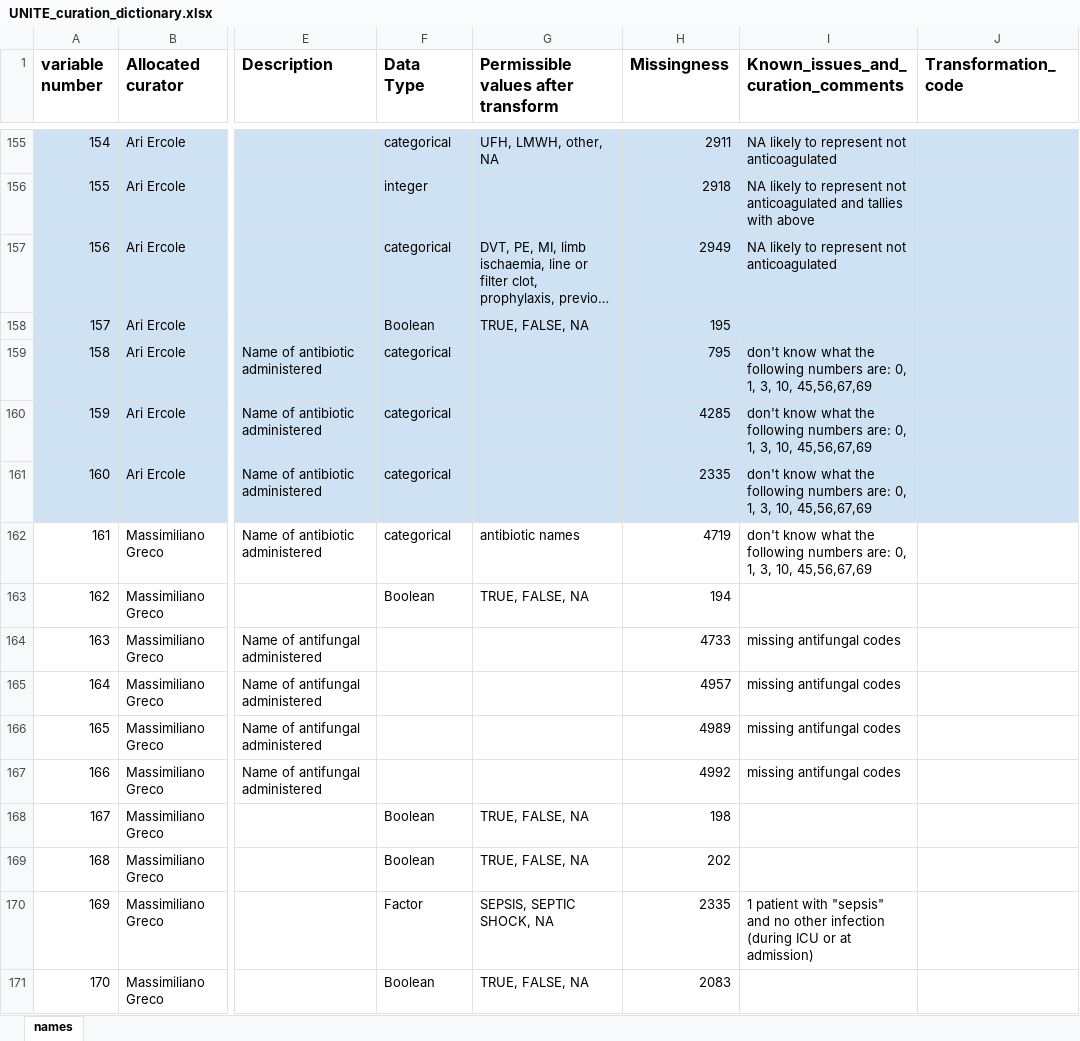
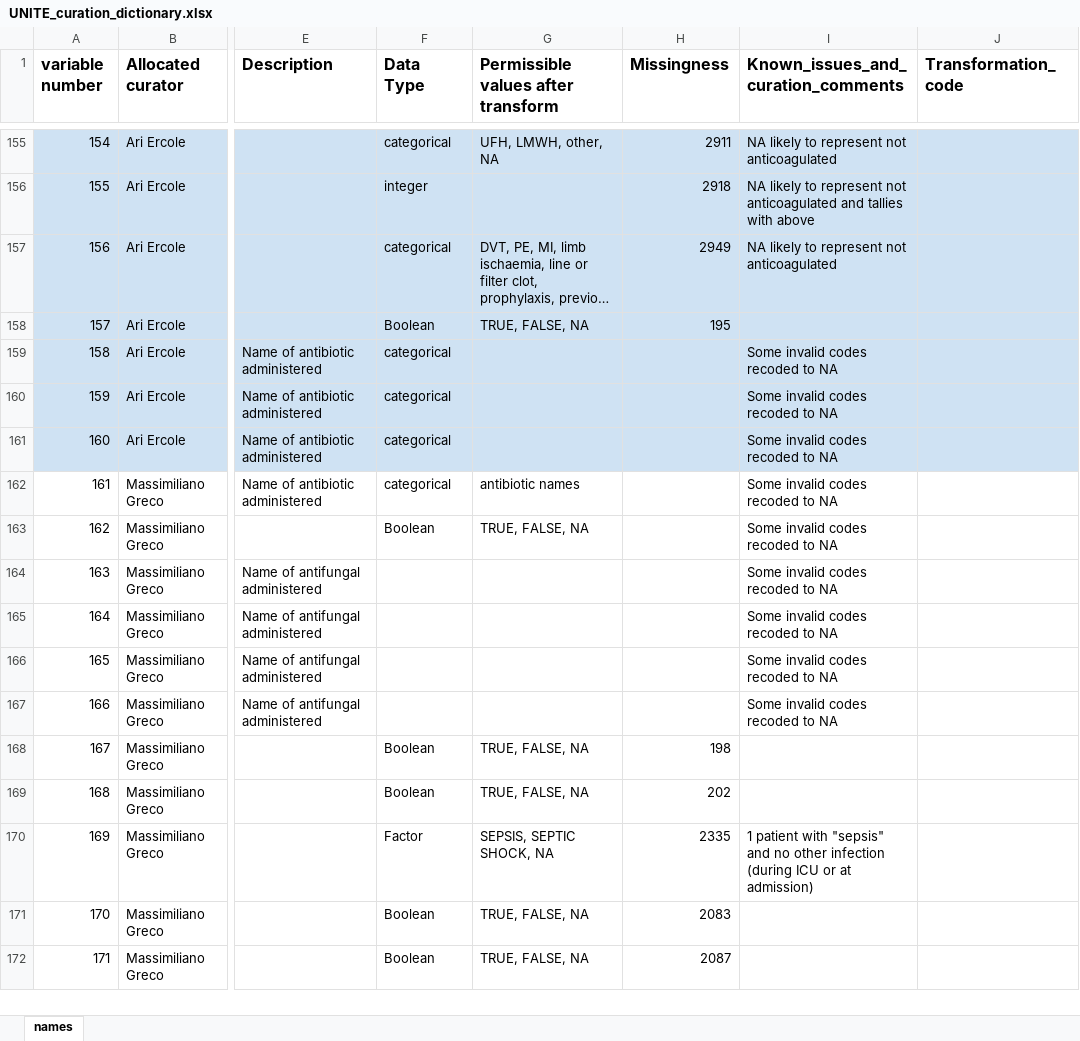
Before and after one commit to ariercole/UNITE-COVID, an Excel workbook: UNITE_curation_dictionary.xlsx, sheet names, drawn as a sheet; only a part is shown, gaps mark what is left out; the shorter side is filled out with more unchanged rows; long unchanged cells end in …; values as stored, in another font and other column widths than the file's, no borders; the diff names each change by its address in the sheet, - before the commit and + after, or states it on an @@ line.

```diff
--- a/UNITE_curation_dictionary.xlsx (sheet names)
+++ b/UNITE_curation_dictionary.xlsx (sheet names)
-H159 (Missingness): 795
+H159 (Missingness): (empty)
-I159:I162: don't know what the following numbers are: 0, 1, 3, 10, 45,56,67,69
+I159:I162: Some invalid codes recoded to NA
-H160 (Missingness): 4285
+H160 (Missingness): (empty)
-H161 (Missingness): 2335
+H161 (Missingness): (empty)
-H162 (Missingness): 4719
+H162 (Missingness): (empty)
-H163 (Missingness): 194
+H163 (Missingness): (empty)
-I163: (empty)
+I163: Some invalid codes recoded to NA
-H164 (Missingness): 4733
+H164 (Missingness): (empty)
-I164:I167: missing antifungal codes
+I164:I167: Some invalid codes recoded to NA
-H165 (Missingness): 4957
+H165 (Missingness): (empty)
-H166 (Missingness): 4989
+H166 (Missingness): (empty)
-H167 (Missingness): 4992
+H167 (Missingness): (empty)
```
Also changed, not shown: 3 other files.
